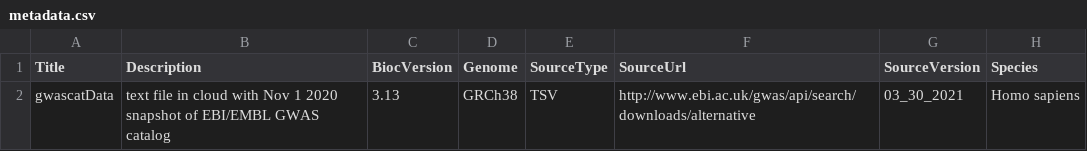
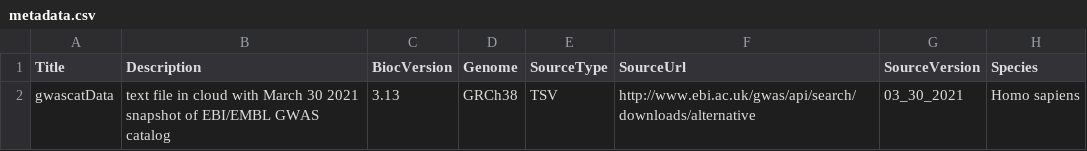
Before and after one commit to bioc/gwascatData, a CSV file: inst/extdata/metadata.csv, drawn as a sheet; only a part is shown; the diff names each change by its address in the sheet, - before the commit and + after, or states it on an @@ line.

Commit message:
changing the date on the DESCRIPTION and metadata

```diff
--- a/inst/extdata/metadata.csv
+++ b/inst/extdata/metadata.csv
-B2 (Description): …cloud with Nov 1 2020 snapshot of…
+B2 (Description): …cloud with March 30 2021 snapshot of…
```
Also changed, not shown: 2 other files.
